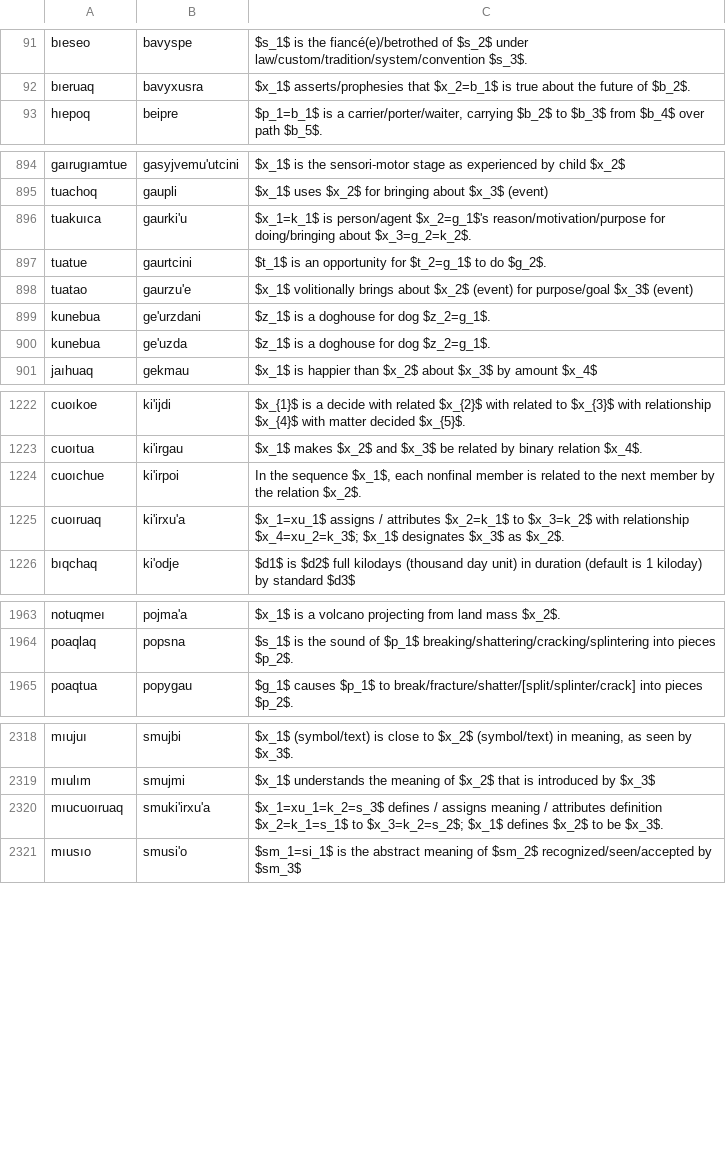
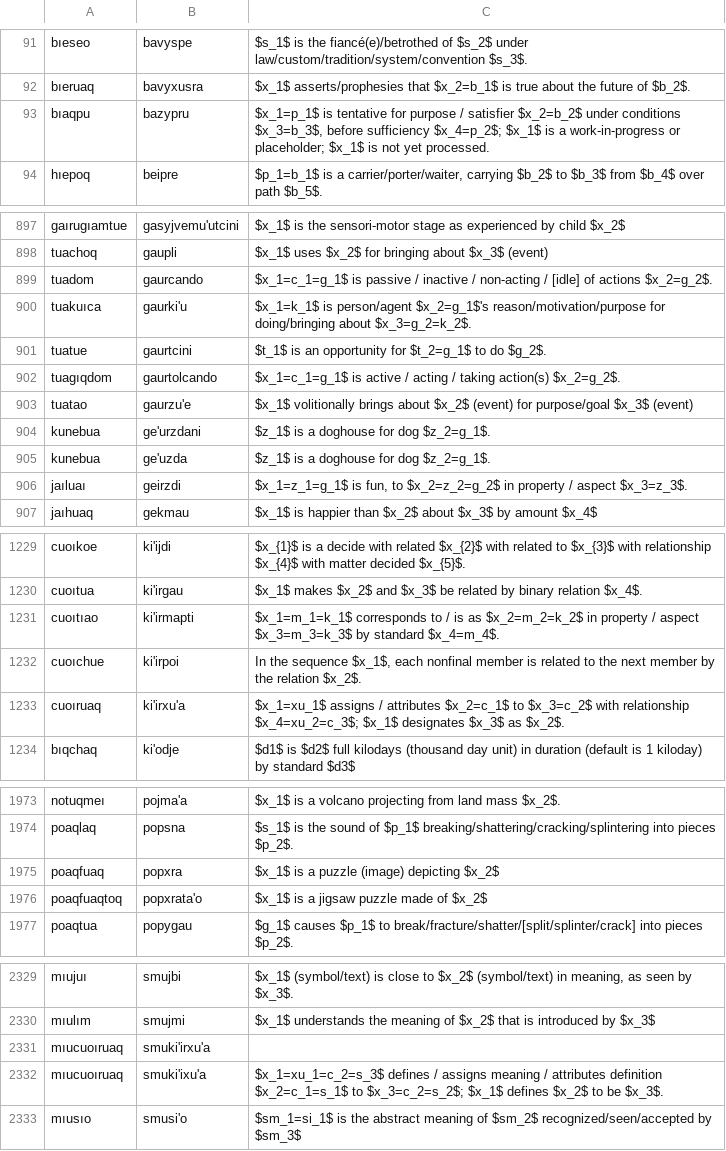
Before and after one commit to mi2ebi/jvoaq, a TSV file: metoame.tsv, drawn as a sheet; only a part is shown, gaps mark what is left out; the diff covers the shown part only.

```diff
--- a/metoame.tsv
+++ b/metoame.tsv
@@ -92,2 +92,3 @@ bıeseo	bavyspe	$s_1$ is the fiancé(e)/betrothed of $s_2$ under law/custom/trad
 bıeruaq	bavyxusra	$x_1$ asserts/prophesies that $x_2=b_1$ is true about the future of $b_2$.
+bıaqpu	bazypru	$x_1=p_1$ is tentative for purpose / satisfier $x_2=b_2$ under conditions $x_3=b_3$, before sufficiency $x_4=p_2$; $x_1$ is a work-in-progress or placeholder; $x_1$ is not yet processed.
 hıepoq	beipre	$p_1=b_1$ is a carrier/porter/waiter, carrying $b_2$ to $b_3$ from $b_4$ over path $b_5$.
@@ -895,4 +898,6 @@ gaırugıamtue	gasyjvemu'utcini	$x_1$ is the sensori-motor stage as experienced
 tuachoq	gaupli	$x_1$ uses $x_2$ for bringing about $x_3$ (event)
+tuadom	gaurcando	$x_1=c_1=g_1$ is passive / inactive / non-acting / [idle] of actions $x_2=g_2$.
 tuakuıca	gaurki'u	$x_1=k_1$ is person/agent $x_2=g_1$'s reason/motivation/purpose for doing/bringing about $x_3=g_2=k_2$.
 tuatue	gaurtcini	$t_1$ is an opportunity for $t_2=g_1$ to do $g_2$.
+tuagıqdom	gaurtolcando	$x_1=c_1=g_1$ is active / acting / taking action(s) $x_2=g_2$.
 tuatao	gaurzu'e	$x_1$ volitionally brings about $x_2$ (event) for purpose/goal $x_3$ (event)
@@ -900,2 +905,3 @@ kunebua	ge'urzdani	$z_1$ is a doghouse for dog $z_2=g_1$.
 kunebua	ge'uzda	$z_1$ is a doghouse for dog $z_2=g_1$.
+jaıluaı	geirzdi	$x_1=z_1=g_1$ is fun, to $x_2=z_2=g_2$ in property / aspect $x_3=z_3$.
 jaıhuaq	gekmau	$x_1$ is happier than $x_2$ about $x_3$ by amount $x_4$
@@ -1223,4 +1230,5 @@ cuoıkoe	ki'ijdi	$x_{1}$ is a decide with related $x_{2}$ with related to $x_{3}
 cuoıtua	ki'irgau	$x_1$ makes $x_2$ and $x_3$ be related by binary relation $x_4$.
+cuoıtıao	ki'irmapti	$x_1=m_1=k_1$ corresponds to / is as $x_2=m_2=k_2$ in property / aspect $x_3=m_3=k_3$ by standard $x_4=m_4$.
 cuoıchue	ki'irpoi	In the sequence $x_1$, each nonfinal member is related to the next member by the relation $x_2$.
-cuoıruaq	ki'irxu'a	$x_1=xu_1$ assigns / attributes $x_2=k_1$ to $x_3=k_2$ with relationship $x_4=xu_2=k_3$; $x_1$ designates $x_3$ as $x_2$.
+cuoıruaq	ki'irxu'a	$x_1=xu_1$ assigns / attributes $x_2=c_1$ to $x_3=c_2$ with relationship $x_4=xu_2=c_3$; $x_1$ designates $x_3$ as $x_2$.
 bıqchaq	ki'odje	$d1$ is $d2$ full kilodays (thousand day unit) in duration (default is 1 kiloday) by standard $d3$
@@ -1964,2 +1974,4 @@ notuqmeı	pojma'a	$x_1$ is a volcano projecting from land mass $x_2$.
 poaqlaq	popsna	$s_1$ is the sound of $p_1$ breaking/shattering/cracking/splintering into pieces $p_2$.
+poaqfuaq	popxra	$x_1$ is a puzzle (image) depicting $x_2$
+poaqfuaqtoq	popxrata'o	$x_1$ is a jigsaw puzzle made of $x_2$
 poaqtua	popygau	$g_1$ causes $p_1$ to break/fracture/shatter/[split/splinter/crack] into pieces $p_2$.
@@ -2319,3 +2330,4 @@ mıujuı	smujbi	$x_1$ (symbol/text) is close to $x_2$ (symbol/text) in meaning,
 mıulım	smujmi	$x_1$ understands the meaning of $x_2$ that is introduced by $x_3$
-mıucuoıruaq	smuki'irxu'a	$x_1=xu_1=k_2=s_3$ defines / assigns meaning / attributes definition $x_2=k_1=s_1$ to $x_3=k_2=s_2$; $x_1$ defines $x_2$ to be $x_3$.
+mıucuoıruaq	smuki'irxu'a	
+mıucuoıruaq	smuki'ixu'a	$x_1=xu_1=c_2=s_3$ defines / assigns meaning / attributes definition $x_2=c_1=s_1$ to $x_3=c_2=s_2$; $x_1$ defines $x_2$ to be $x_3$.
 mıusıo	smusi'o	$sm_1=si_1$ is the abstract meaning of $sm_2$ recognized/seen/accepted by $sm_3$
```
Also changed, not shown: 13 added rows, 3 removed rows and 10 edited cells elsewhere in this file, 2 other files.
